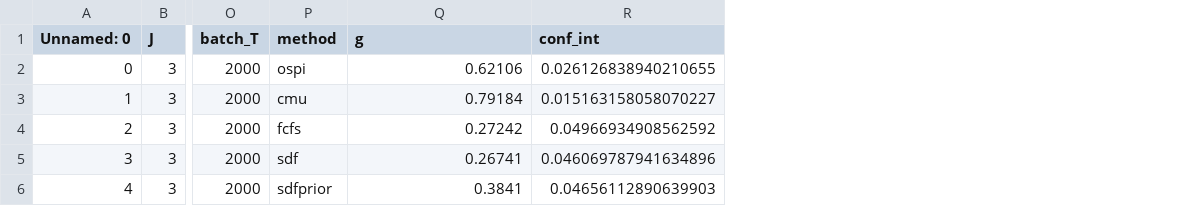
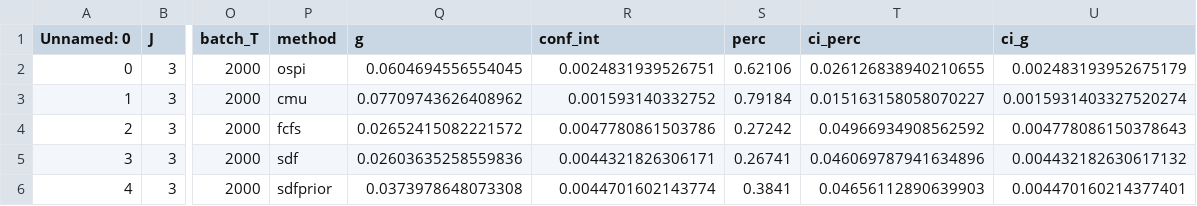
Before and after one commit to JeroenVanKasteren/time_constraint_ed, a CSV file: results/instance_sim_02.csv, drawn as a sheet; only a part is shown, gaps mark what is left out; the diff names each change by its address in the sheet, - before the commit and + after, or states it on an @@ line.

```diff
--- a/results/instance_sim_02.csv
+++ b/results/instance_sim_02.csv
+column S (perc), rows 2-6: 0.62106 | 0.79184 | 0.27242 | 0.26741 | 0.3841
+column T (ci_perc), rows 2-6: 0.026126838940210655 | 0.015163158058070227 | 0.04966934908562592 | 0.046069787941634896 | 0.04656112890639903
+column U (ci_g), rows 2-6: 0.002483193952675179 | 0.0015931403327520274 | 0.004778086150378643 | 0.004432182630617132 | 0.004470160214377401
-Q2 (g): 0.62106
+Q2 (g): 0.0604694556554045
-R2 (conf_int): 0.026126838940210655
+R2 (conf_int): 0.0024831939526751
-Q3 (g): 0.79184
+Q3 (g): 0.07709743626408962
-R3 (conf_int): 0.015163158058070227
+R3 (conf_int): 0.001593140332752
-Q4 (g): 0.27242
+Q4 (g): 0.02652415082221572
-R4 (conf_int): 0.04966934908562592
+R4 (conf_int): 0.0047780861503786
-Q5 (g): 0.26741
+Q5 (g): 0.02603635258559836
-R5 (conf_int): 0.046069787941634896
+R5 (conf_int): 0.0044321826306171
-Q6 (g): 0.3841
+Q6 (g): 0.0373978648073308
-R6 (conf_int): 0.04656112890639903
+R6 (conf_int): 0.0044701602143774
```
Also changed, not shown: results/instance_sim_01.csv, results/instance_sim_03.csv, 10 other files.
